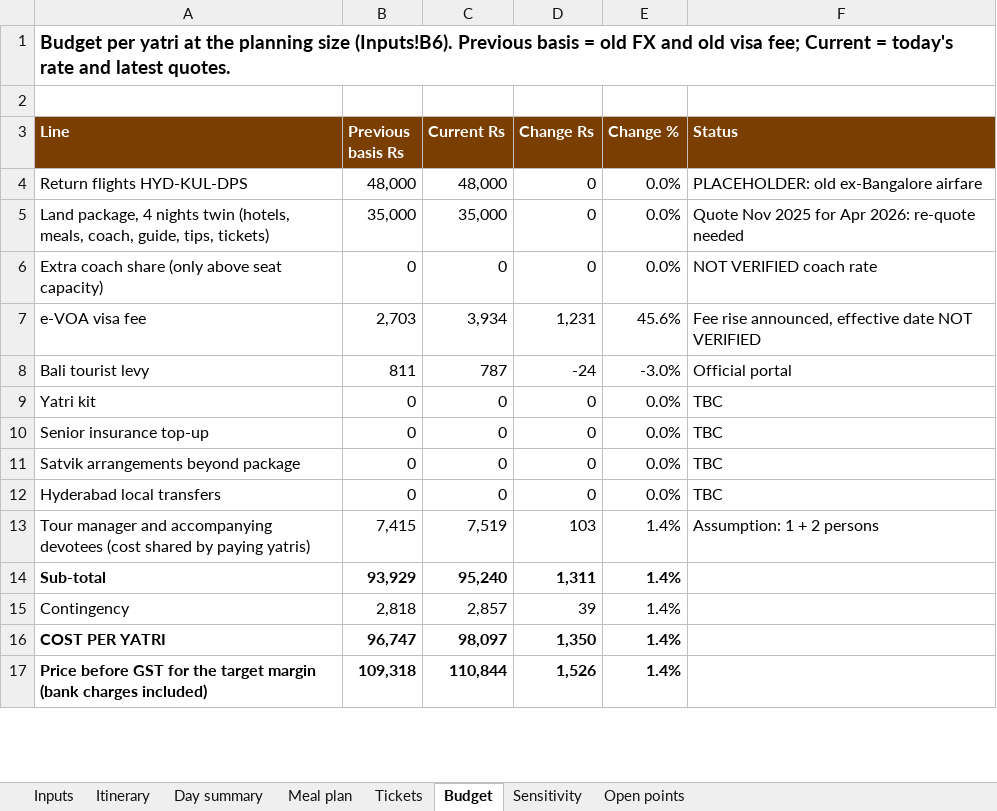
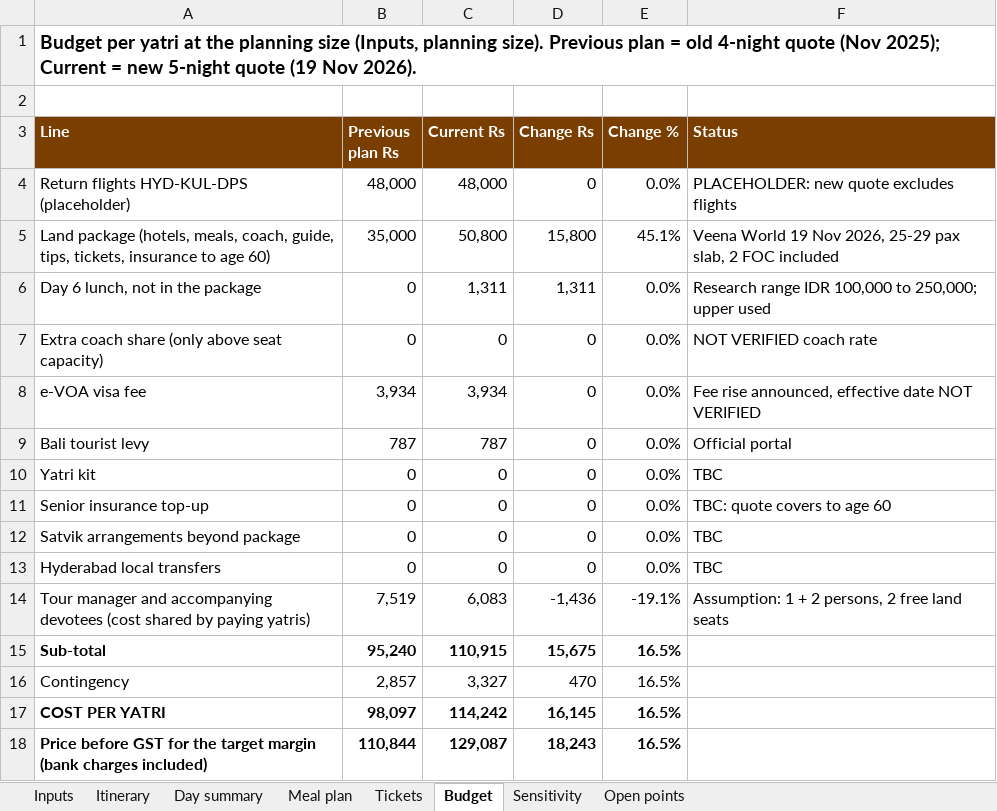
Before and after one commit to mkcdasa/YatraContentSeptember2026, an Excel workbook: docs/reports/Bali_Yatra_21-26Jun2027_Plan.xlsx, sheet Budget, drawn as a sheet; only a part is shown; values as stored, in another font and other column widths than the file's, no borders; removed rows and columns are numbered as before the commit, all else as after; the diff covers the shown part only; the diff names each change by its address in the sheet, - before the commit and + after, or states it on an @@ line.

```diff
--- a/docs/reports/Bali_Yatra_21-26Jun2027_Plan.xlsx (sheet Budget)
+++ b/docs/reports/Bali_Yatra_21-26Jun2027_Plan.xlsx (sheet Budget)
-A1 (Line): …planning size (Inputs!B6). Previous basis = old FX and old visa fee; Current = today's rate and latest quotes.
+A1 (Line): …planning size (Inputs, planning size). Previous plan = old 4-night quote (Nov 2025); Current = new 5-night quote (19 Nov 2026).
-B3: Previous basis Rs
+B3: Previous plan Rs
-A4 (Line): Return flights HYD-KUL-DPS
+A4 (Line): Return flights HYD-KUL-DPS (placeholder)
-F4 (Status): PLACEHOLDER: old ex-Bangalore airfare
+F4 (Status): PLACEHOLDER: new quote excludes flights
-row 5: Land package, 4 nights twin (hotels, meals, coach, guide, tips, tickets) | 35,000 | 35,000 | 0 | 0.0% | Quote Nov 2025 for Apr 2026: re-quote needed
+row 5: Land package (hotels, meals, coach, guide, tips, tickets, insurance to age 60) | 35,000 | 50,800 | 15,800 | 45.1% | Veena World 19 Nov 2026, 25-29 pax slab, 2 FOC included
+row 6: Day 6 lunch, not in the package | 0 | 1,311 | 1,311 | 0.0% | Research range IDR 100,000 to 250,000; upper used
-B8 (Previous plan Rs): 2,703
+B8 (Previous plan Rs): 3,934
-D8 (Change Rs): 1,231
+D8 (Change Rs): 0
-E8 (Change %): 45.6%
+E8 (Change %): 0.0%
-B9 (Previous plan Rs): 811
+B9 (Previous plan Rs): 787
-D9 (Change Rs): -24
+D9 (Change Rs): 0
-E9 (Change %): -3.0%
+E9 (Change %): 0.0%
-F11 (Status): TBC
+F11 (Status): TBC: quote covers to age 60
-B14 (Previous plan Rs): 7,415
+B14 (Previous plan Rs): 7,519
-C14 (Current Rs): 7,519
+C14 (Current Rs): 6,083
-D14 (Change Rs): 103
+D14 (Change Rs): -1,436
-E14 (Change %): 1.4%
+E14 (Change %): -19.1%
-F14 (Status): Assumption: 1 + 2 persons
+F14 (Status): Assumption: 1 + 2 persons, 2 free land seats
-B15 (Previous plan Rs): 93,929
+B15 (Previous plan Rs): 95,240
-C15 (Current Rs): 95,240
+C15 (Current Rs): 110,915
-D15 (Change Rs): 1,311
+D15 (Change Rs): 15,675
-E15:E18 (Change %): 1.4%
+E15:E18 (Change %): 16.5%
-B16 (Previous plan Rs): 2,818
+B16 (Previous plan Rs): 2,857
-C16 (Current Rs): 2,857
+C16 (Current Rs): 3,327
-D16 (Change Rs): 39
+D16 (Change Rs): 470
-B17 (Previous plan Rs): 96,747
+B17 (Previous plan Rs): 98,097
-C17 (Current Rs): 98,097
+C17 (Current Rs): 114,242
-D17 (Change Rs): 1,350
+D17 (Change Rs): 16,145
-B18 (Previous plan Rs): 109,318
+B18 (Previous plan Rs): 110,844
-C18 (Current Rs): 110,844
+C18 (Current Rs): 129,087
-D18 (Change Rs): 1,526
+D18 (Change Rs): 18,243
```
Also changed, not shown: 16 edited cells elsewhere in this sheet, sheet Itinerary, sheet Sensitivity, sheet Tickets, sheet Inputs, sheet Day summary, sheet Open points, 1 more sheet, formulas that keep their value, 1 other file.
